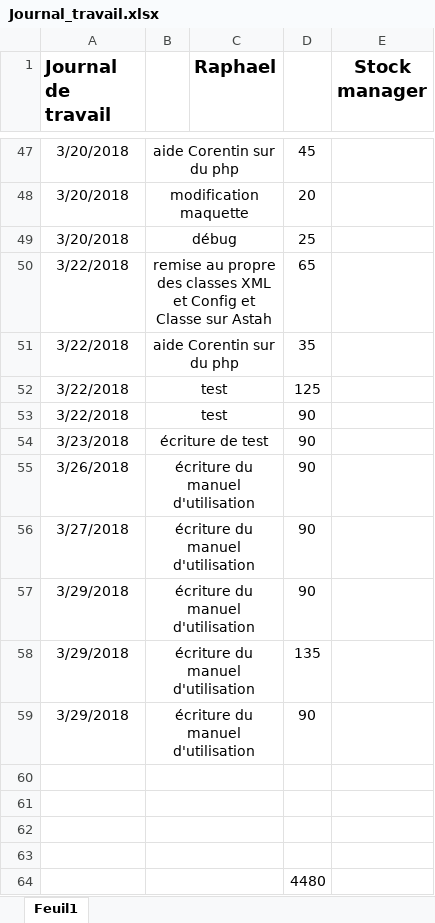
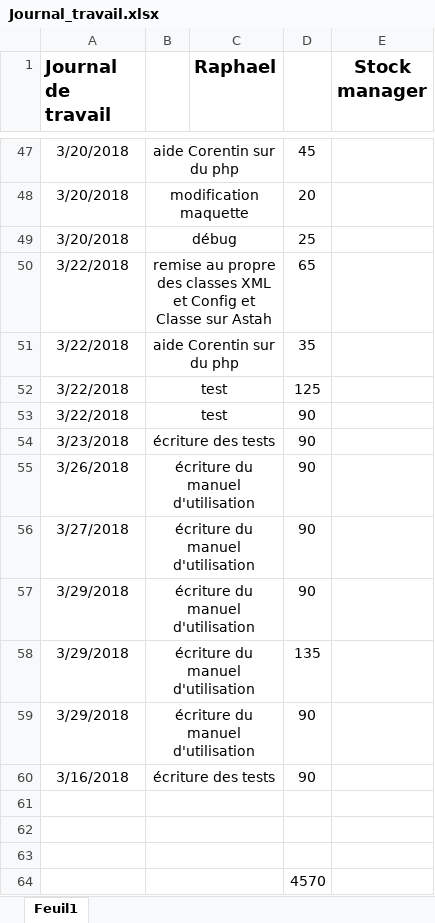
Before and after one commit to Schneiter924/Stock-manager, an Excel workbook: journal de travail/Journal_travail.xlsx, sheet Feuil1, drawn as a sheet; only a part is shown, gaps mark what is left out; values as stored, in another font and other column widths than the file's, no borders; removed rows and columns are numbered as before the commit, all else as after; the diff names each change by its address in the sheet, - before the commit and + after, or states it on an @@ line.

Commit message:
documentation test

```diff
--- a/journal de travail/Journal_travail.xlsx (sheet Feuil1)
+++ b/journal de travail/Journal_travail.xlsx (sheet Feuil1)
-B54: écriture de test
+B54: écriture des tests
+row 60: 3/16/2018 | écriture des tests |  | 90
-row 63: (empty)
-D64: 4480
+D64: 4570
```
Also changed, not shown: 12 other files.
